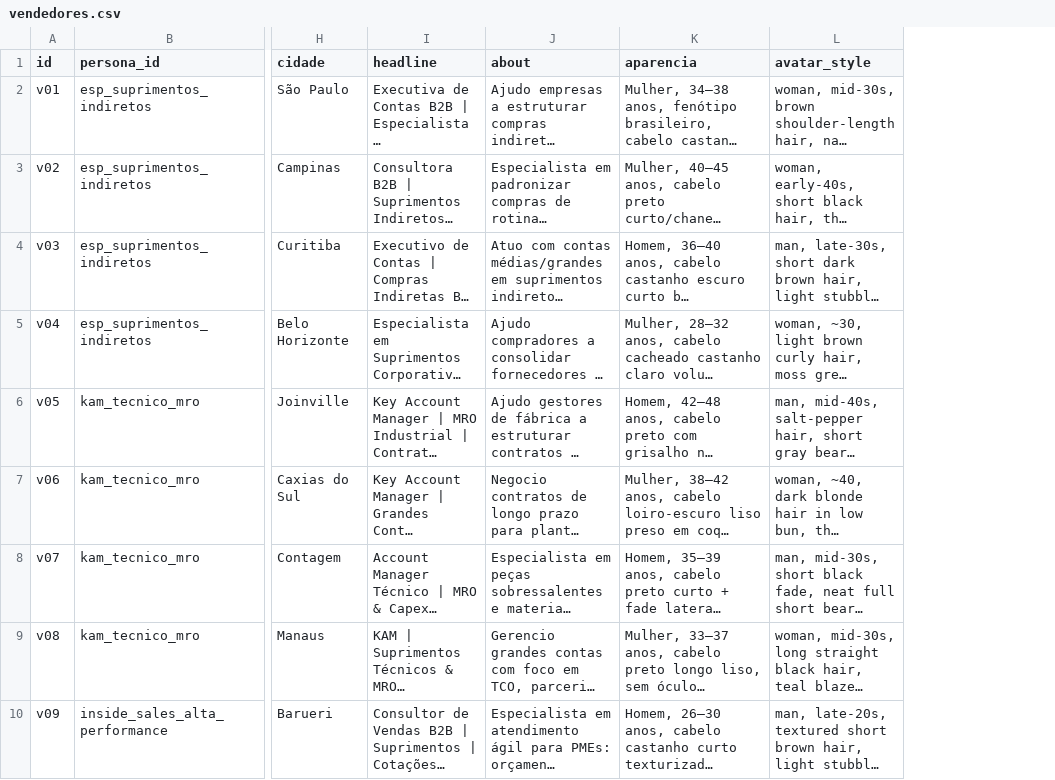
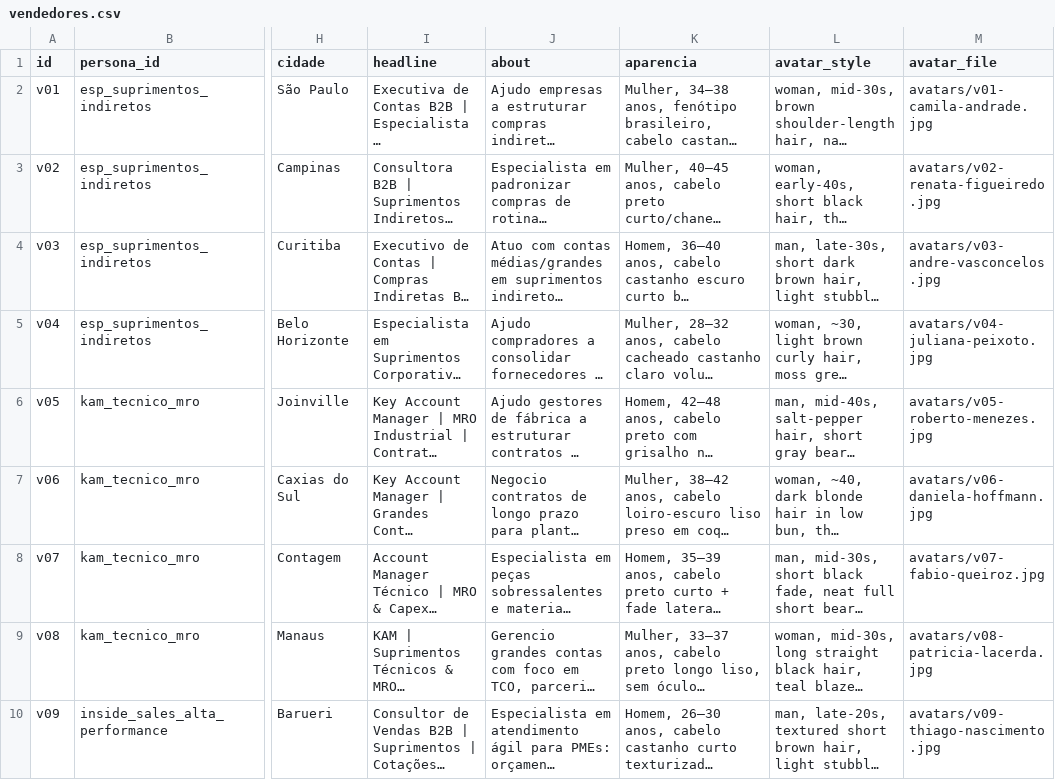
Before and after one commit to laerciogermano/workstation, a CSV file: screen-robot/tasks/6ae9ca1e215a10fb339d26e4/vendedores.csv, drawn as a sheet; only a part is shown, gaps mark what is left out; long unchanged cells end in …; the diff names each change by its address in the sheet, - before the commit and + after, or states it on an @@ line.

```diff
--- a/screen-robot/tasks/6ae9ca1e215a10fb339d26e4/vendedores.csv
+++ b/screen-robot/tasks/6ae9ca1e215a10fb339d26e4/vendedores.csv
+column M (avatar_file), rows 2-10: avatars/v01-camila-andrade.jpg | avatars/v02-renata-figueiredo.jpg | avatars/v03-andre-vasconcelos.jpg | avatars/v04-juliana-peixoto.jpg | avatars/v05-roberto-menezes.jpg | avatars/v06-daniela-hoffmann.jpg | avatars/v07-fabio-queiroz.jpg | avatars/v08-patricia-lacerda.jpg | avatars/v09-thiago-nascimento.jpg
```
Also changed, not shown: 15 other files.
